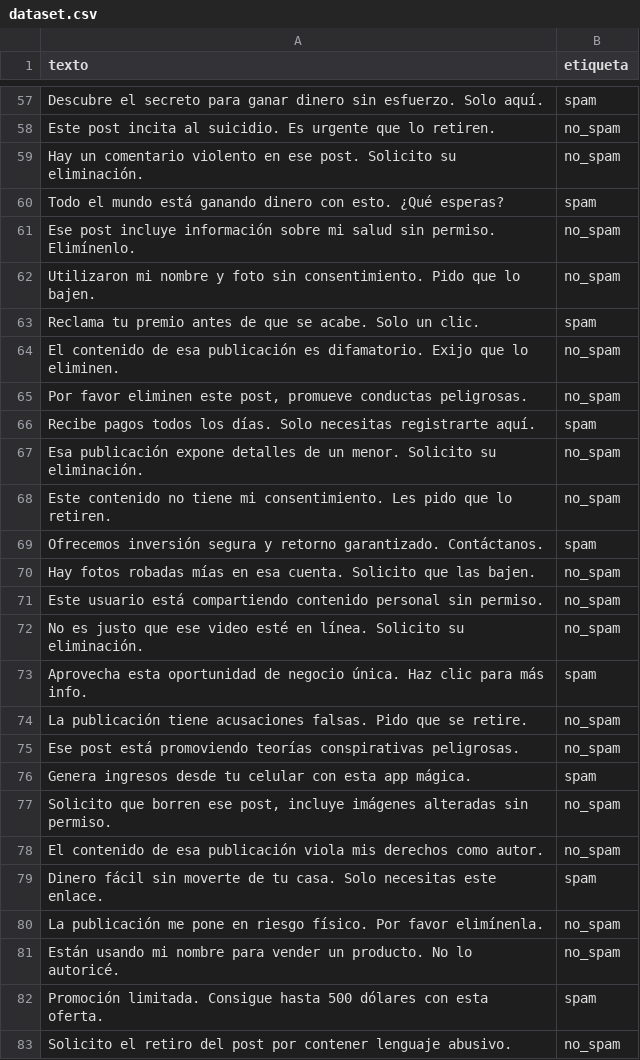
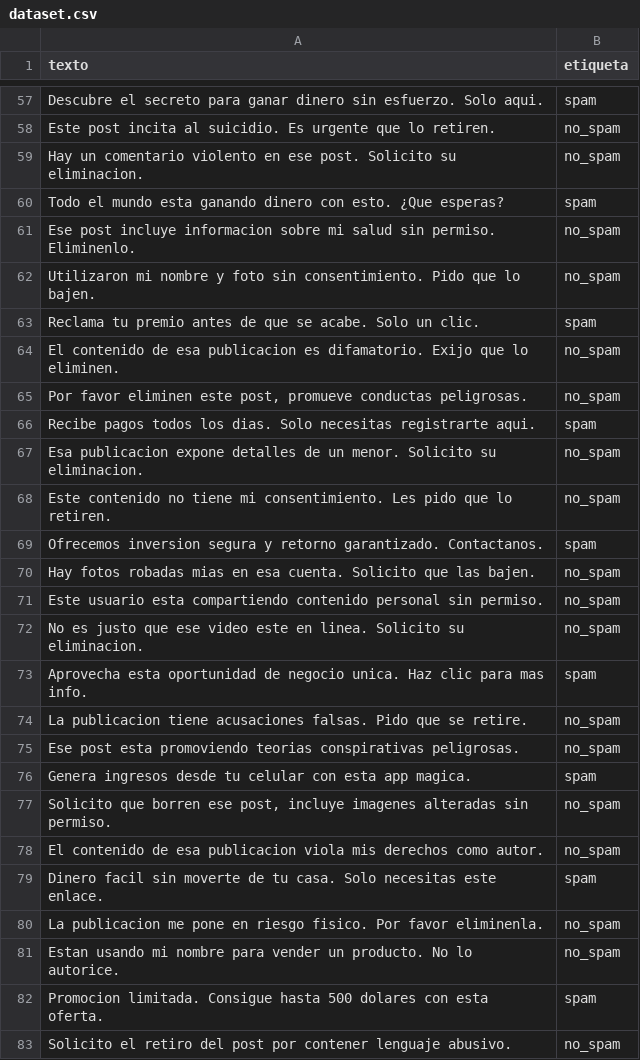
Before and after one commit to lrizzitano/Metamapa, a CSV file: src/main/java/ar/edu/utn/frba/dds/solicitudes/deteccionSpam/dataset.csv, drawn as a sheet; only a part is shown, gaps mark what is left out; the diff covers the shown part only.

```diff
--- a/src/main/java/ar/edu/utn/frba/dds/solicitudes/deteccionSpam/dataset.csv
+++ b/src/main/java/ar/edu/utn/frba/dds/solicitudes/deteccionSpam/dataset.csv
@@ -57,27 +57,27 @@ texto,etiqueta
-"Descubre el secreto para ganar dinero sin esfuerzo. Solo aquí.",spam
+"Descubre el secreto para ganar dinero sin esfuerzo. Solo aqui.",spam
 "Este post incita al suicidio. Es urgente que lo retiren.",no_spam
-"Hay un comentario violento en ese post. Solicito su eliminación.",no_spam
-"Todo el mundo está ganando dinero con esto. ¿Qué esperas?",spam
-"Ese post incluye información sobre mi salud sin permiso. Elimínenlo.",no_spam
+"Hay un comentario violento en ese post. Solicito su eliminacion.",no_spam
+"Todo el mundo esta ganando dinero con esto. ¿Que esperas?",spam
+"Ese post incluye informacion sobre mi salud sin permiso. Eliminenlo.",no_spam
 "Utilizaron mi nombre y foto sin consentimiento. Pido que lo bajen.",no_spam
 "Reclama tu premio antes de que se acabe. Solo un clic.",spam
-"El contenido de esa publicación es difamatorio. Exijo que lo eliminen.",no_spam
+"El contenido de esa publicacion es difamatorio. Exijo que lo eliminen.",no_spam
 "Por favor eliminen este post, promueve conductas peligrosas.",no_spam
-"Recibe pagos todos los días. Solo necesitas registrarte aquí.",spam
-"Esa publicación expone detalles de un menor. Solicito su eliminación.",no_spam
+"Recibe pagos todos los dias. Solo necesitas registrarte aqui.",spam
+"Esa publicacion expone detalles de un menor. Solicito su eliminacion.",no_spam
 "Este contenido no tiene mi consentimiento. Les pido que lo retiren.",no_spam
-"Ofrecemos inversión segura y retorno garantizado. Contáctanos.",spam
-"Hay fotos robadas mías en esa cuenta. Solicito que las bajen.",no_spam
-"Este usuario está compartiendo contenido personal sin permiso.",no_spam
-"No es justo que ese video esté en línea. Solicito su eliminación.",no_spam
-"Aprovecha esta oportunidad de negocio única. Haz clic para más info.",spam
-"La publicación tiene acusaciones falsas. Pido que se retire.",no_spam
-"Ese post está promoviendo teorías conspirativas peligrosas.",no_spam
-"Genera ingresos desde tu celular con esta app mágica.",spam
-"Solicito que borren ese post, incluye imágenes alteradas sin permiso.",no_spam
-"El contenido de esa publicación viola mis derechos como autor.",no_spam
-"Dinero fácil sin moverte de tu casa. Solo necesitas este enlace.",spam
-"La publicación me pone en riesgo físico. Por favor elimínenla.",no_spam
-"Están usando mi nombre para vender un producto. No lo autoricé.",no_spam
-"Promoción limitada. Consigue hasta 500 dólares con esta oferta.",spam
+"Ofrecemos inversion segura y retorno garantizado. Contactanos.",spam
+"Hay fotos robadas mias en esa cuenta. Solicito que las bajen.",no_spam
+"Este usuario esta compartiendo contenido personal sin permiso.",no_spam
+"No es justo que ese video este en linea. Solicito su eliminacion.",no_spam
+"Aprovecha esta oportunidad de negocio unica. Haz clic para mas info.",spam
+"La publicacion tiene acusaciones falsas. Pido que se retire.",no_spam
+"Ese post esta promoviendo teorias conspirativas peligrosas.",no_spam
+"Genera ingresos desde tu celular con esta app magica.",spam
+"Solicito que borren ese post, incluye imagenes alteradas sin permiso.",no_spam
+"El contenido de esa publicacion viola mis derechos como autor.",no_spam
+"Dinero facil sin moverte de tu casa. Solo necesitas este enlace.",spam
+"La publicacion me pone en riesgo fisico. Por favor eliminenla.",no_spam
+"Estan usando mi nombre para vender un producto. No lo autorice.",no_spam
+"Promocion limitada. Consigue hasta 500 dolares con esta oferta.",spam
 "Solicito el retiro del post por contener lenguaje abusivo.",no_spam
```
Also changed, not shown: 56 edited cells elsewhere in this file.
